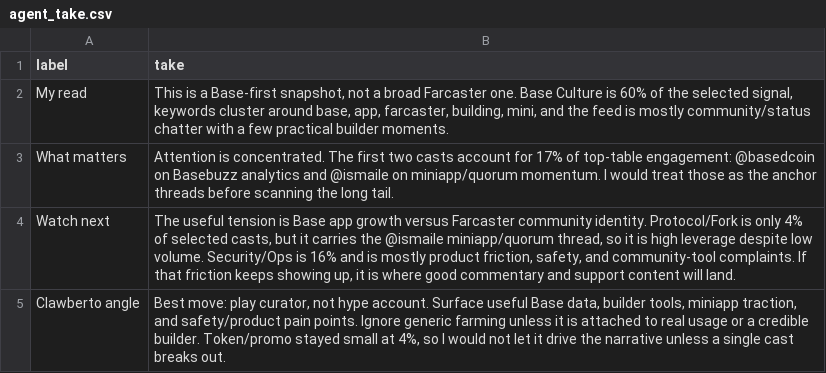
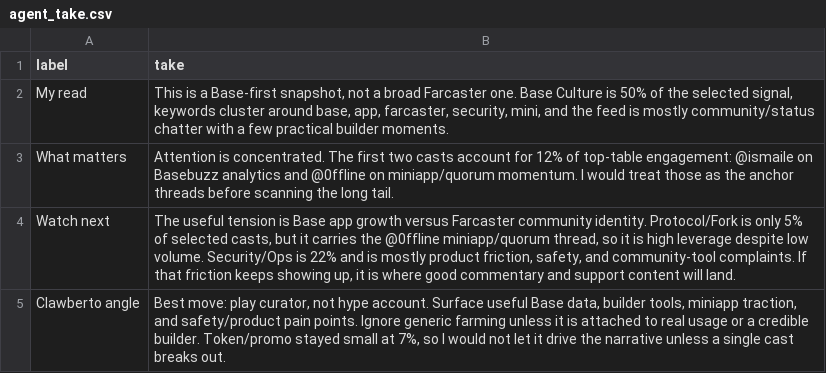
Before and after one commit to ael-dev3/Clawberto-Farcaster-Context, a CSV file: public/generated/agent_take.csv, drawn as a sheet.

```diff
--- a/public/generated/agent_take.csv
+++ b/public/generated/agent_take.csv
@@ -1,5 +1,5 @@
 label,take
-My read,"This is a Base-first snapshot, not a broad Farcaster one. Base Culture is 60% of the selected signal, keywords cluster around base, app, farcaster, building, mini, and the feed is mostly community/status chatter with a few practical builder moments."
-What matters,Attention is concentrated. The first two casts account for 17% of top-table engagement: @basedcoin on Basebuzz analytics and @ismaile on miniapp/quorum momentum. I would treat those as the anchor threads before scanning the long tail.
-Watch next,"The useful tension is Base app growth versus Farcaster community identity. Protocol/Fork is only 4% of selected casts, but it carries the @ismaile miniapp/quorum thread, so it is high leverage despite low volume. Security/Ops is 16% and is mostly product friction, safety, and community-tool complaints. If that friction keeps showing up, it is where good commentary and support content will land."
-Clawberto angle,"Best move: play curator, not hype account. Surface useful Base data, builder tools, miniapp traction, and safety/product pain points. Ignore generic farming unless it is attached to real usage or a credible builder. Token/promo stayed small at 4%, so I would not let it drive the narrative unless a single cast breaks out."
+My read,"This is a Base-first snapshot, not a broad Farcaster one. Base Culture is 50% of the selected signal, keywords cluster around base, app, farcaster, security, mini, and the feed is mostly community/status chatter with a few practical builder moments."
+What matters,Attention is concentrated. The first two casts account for 12% of top-table engagement: @ismaile on Basebuzz analytics and @0ffline on miniapp/quorum momentum. I would treat those as the anchor threads before scanning the long tail.
+Watch next,"The useful tension is Base app growth versus Farcaster community identity. Protocol/Fork is only 5% of selected casts, but it carries the @0ffline miniapp/quorum thread, so it is high leverage despite low volume. Security/Ops is 22% and is mostly product friction, safety, and community-tool complaints. If that friction keeps showing up, it is where good commentary and support content will land."
+Clawberto angle,"Best move: play curator, not hype account. Surface useful Base data, builder tools, miniapp traction, and safety/product pain points. Ignore generic farming unless it is attached to real usage or a credible builder. Token/promo stayed small at 7%, so I would not let it drive the narrative unless a single cast breaks out."
```
Also changed, not shown: generated/summary_metrics.csv, generated/theme_summary.csv, 21 other files.
